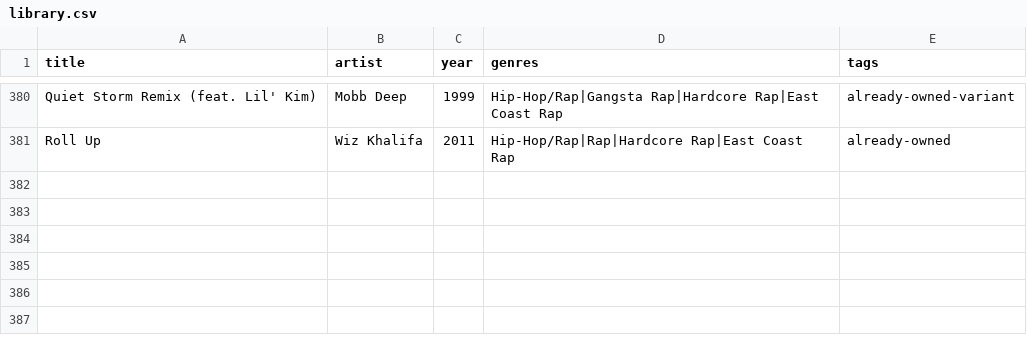
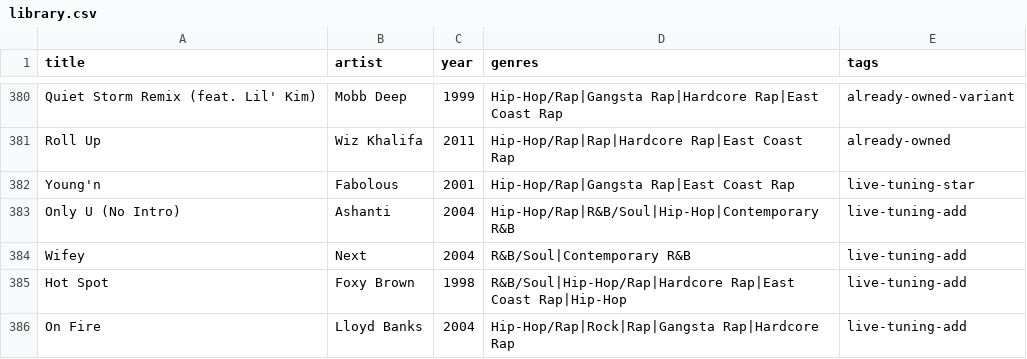
Before and after one commit to 79cbd8hmgj-wq/Evan-s-Found-Music, a CSV file: data/library.csv, drawn as a sheet; only a part is shown, gaps mark what is left out.

Commit message:
tuning: add batch 2 discoveries to library

```diff
--- a/data/library.csv
+++ b/data/library.csv
@@ -381 +381,6 @@ Quiet Storm Remix (feat. Lil' Kim),Mobb Deep,1999,Hip-Hop/Rap|Gangsta Rap|Hardco
 Roll Up,Wiz Khalifa,2011,Hip-Hop/Rap|Rap|Hardcore Rap|East Coast Rap,already-owned
+Young'n,Fabolous,2001,Hip-Hop/Rap|Gangsta Rap|East Coast Rap,live-tuning-star
+Only U (No Intro),Ashanti,2004,Hip-Hop/Rap|R&B/Soul|Hip-Hop|Contemporary R&B,live-tuning-add
+Wifey,Next,2004,R&B/Soul|Contemporary R&B,live-tuning-add
+Hot Spot,Foxy Brown,1998,R&B/Soul|Hip-Hop/Rap|Hardcore Rap|East Coast Rap|Hip-Hop,live-tuning-add
+On Fire,Lloyd Banks,2004,Hip-Hop/Rap|Rock|Rap|Gangsta Rap|Hardcore Rap,live-tuning-add
```
